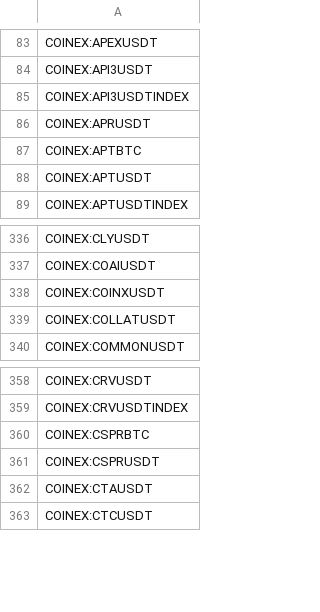
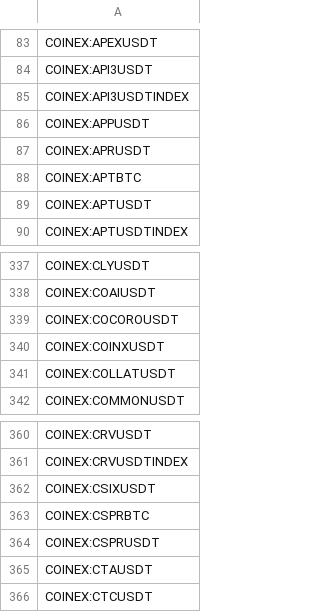
Before and after one commit to CryptowChris/Crypto-Exchanges-Tickers, a CSV file: tickers/CoinEx.csv, drawn as a sheet; only a part is shown, gaps mark what is left out.

Commit message:
Update tickers 2026-04-02
Modified CSV files: tickers/Bitfinex.futures.csv, tickers/Bitget.futures.csv, tickers/Bitstamp.futures.csv, tickers/CoinEx.csv, tickers/Coinbase.futures.csv, tickers/Crypto.com.csv, tickers/CryptoCom.futures.csv, tickers/Gemini.futures.csv, tickers/Huobi.futures.csv, tickers/LBank.csv, tickers/LBank.futures.csv, tickers/Mexc.csv, tickers/Poloniex.futures.csv, tickers/Weex.csv, tickers/Weex.futures.csv, tickers/Whitebit.csv, tickers/Whitebit.futures.csv, tickers/ZB.com.futures.csv

Summary of changes:
Bitfinex.futures:

Bitget.futures:
  + Added lines:
    + BITGET:0G.P
    + BITGET:1000000MOG.P
    + BITGET:1000BONK.P
    + BITGET:1000CAT.P
    + BITGET:1000RATS.P
    + BITGET:1000SATS.P
    + BITGET:1000XEC.P
    + BITGET:1INCH.P
    + BITGET:1MBABYDOGE.P
    + BITGET:1MCHEEMS.P
  - Removed lines:
    - BITGET:0GUSDT.P
    - BITGET:1000000MOGUSDT.P
    - BITGET:10000ELONUSDT.P
    - BITGET:1000BONKUSDT.P
    - BITGET:1000CATUSDT.P
    - BITGET:1000RATSUSDT.P
    - BITGET:1000SATSUSDT.P
    - BITGET:1000XECUSDT.P
    - BITGET:1INCHUSDT.P
    - BITGET:1MBABYDOGEUSDT.P
    ...

Bitstamp.futures:

CoinEx:
  + Added lines:
    + COINEX:APPUSDT
    + COINEX:COCOROUSDT
    + COINEX:CSIXUSDT

Coinbase.futures:
  + Added lines:
    + COINBASE:0GPERP.P
    + COINBASE:1000BONKPERP.P
    + COINBASE:1000FLOKIPERP.P
    + COINBASE:1000MOGPERP.P
    + COINBASE:1000PEPEPERP.P
    + COINBASE:1000SATSPERP.P
    + COINBASE:1000SHIBPERP.P
    + COINBASE:1000TOSHIPERP.P
    + COINBASE:2ZPERP.P
    + COINBASE:AAPLPERP.P
    ...

Crypto.com:
  + Added lines:
    + CRYPTOCOM:XAUTBTC

CryptoCom.futures:
  + Added lines:
    + CRYPTOCOM:XAUTBTC

Gemini.futures:
  + Added lines:
    + GEMINI:AVAXGUSDPERP
    + GEMINI:AVAXUSDCPERP
    + GEMINI:BCHGUSDPERP
    + GEMINI:BCHUSDCPERP
    + GEMINI:BNBGUSDPERP
    + GEMINI:BNBUSDCPERP
    + GEMINI:BONKGUSDPERP
    + GEMINI:BONKUSDCPERP
    + GEMINI:BTCGUSDPERP
    + GEMINI:BTCUSDCPERP
    ...

Huobi.futures:
  + Added lines:
    + HUOBI:0GUSDT.P
    + HUOBI:1INCHUSDT.P
    + HUOBI:2ZUSDT.P
    + HUOBI:AAVEUSDT.P
    + HUOBI:ADAUSDT.P
    + HUOBI:AIAUSDT.P
    + HUOBI:ALCHUSDT.P
    + HUOBI:ALGOUSDT.P
    + HUOBI:AMZNXUSDT.P
    + HUOBI:APEUSDT.P
    ...

LBank:
  + Added lines:
    + LBANK:0GUSDC
    + LBANK:0GUSDT
    + LBANK:100XTUSDT
    + LBANK:1COINUSDT
    + LBANK:1DAYUSDT
    + LBANK:1INCH3LUSDT
    + LBANK:1INCH3SUSDT
    + LBANK:1INCH5LUSDT
    + LBA
[Summary truncated]

```diff
--- a/tickers/CoinEx.csv
+++ b/tickers/CoinEx.csv
@@ -85,2 +85,3 @@ COINEX:API3USDT
 COINEX:API3USDTINDEX
+COINEX:APPUSDT
 COINEX:APRUSDT
@@ -337,2 +338,3 @@ COINEX:CLYUSDT
 COINEX:COAIUSDT
+COINEX:COCOROUSDT
 COINEX:COINXUSDT
@@ -359,2 +361,3 @@ COINEX:CRVUSDT
 COINEX:CRVUSDTINDEX
+COINEX:CSIXUSDT
 COINEX:CSPRBTC
```
Also changed, not shown: tickers/Bitget.futures.csv, tickers/Crypto.com.csv, 15 other files.
